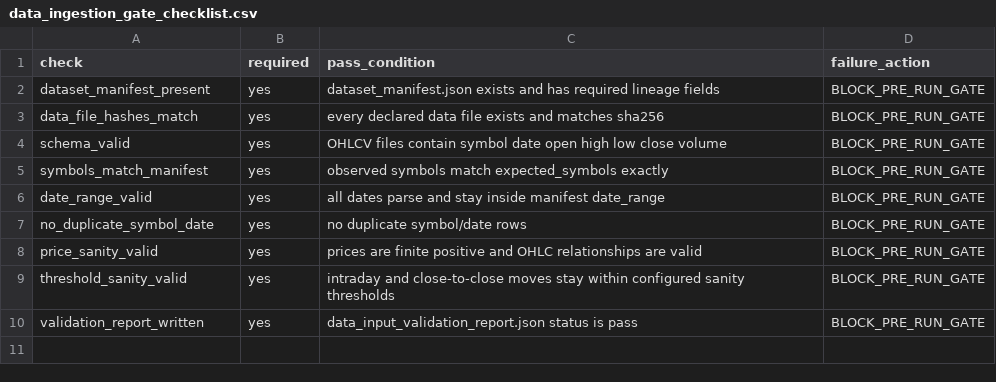
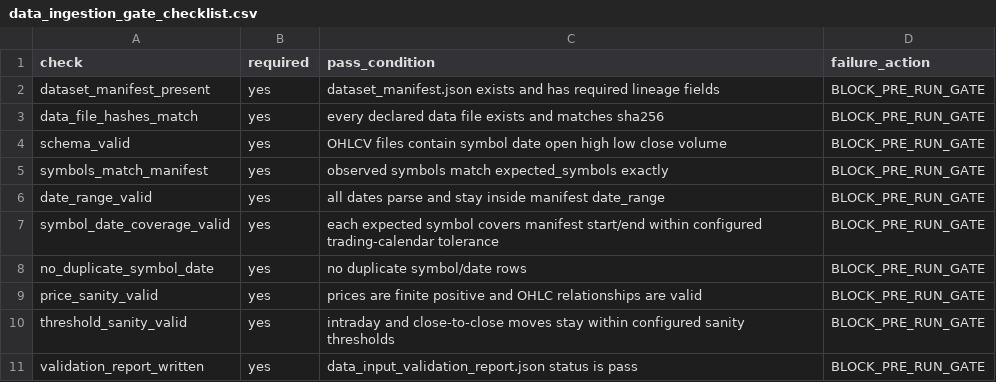
Before and after one commit to PerfectPoH/adaptive-equity-trading-lab, a CSV file: experiments/provider_aware_research/xmom_data_ingestion_gate_spec_20260520/data_ingestion_gate_checklist.csv, drawn as a sheet.

Commit message:
Ingest real Databento XMOM data

```diff
--- a/experiments/provider_aware_research/xmom_data_ingestion_gate_spec_20260520/data_ingestion_gate_checklist.csv
+++ b/experiments/provider_aware_research/xmom_data_ingestion_gate_spec_20260520/data_ingestion_gate_checklist.csv
@@ -6,2 +6,3 @@ symbols_match_manifest,yes,observed symbols match expected_symbols exactly,BLOCK
 date_range_valid,yes,all dates parse and stay inside manifest date_range,BLOCK_PRE_RUN_GATE
+symbol_date_coverage_valid,yes,each expected symbol covers manifest start/end within configured trading-calendar tolerance,BLOCK_PRE_RUN_GATE
 no_duplicate_symbol_date,yes,no duplicate symbol/date rows,BLOCK_PRE_RUN_GATE
```
Also changed, not shown: 14 other files.
